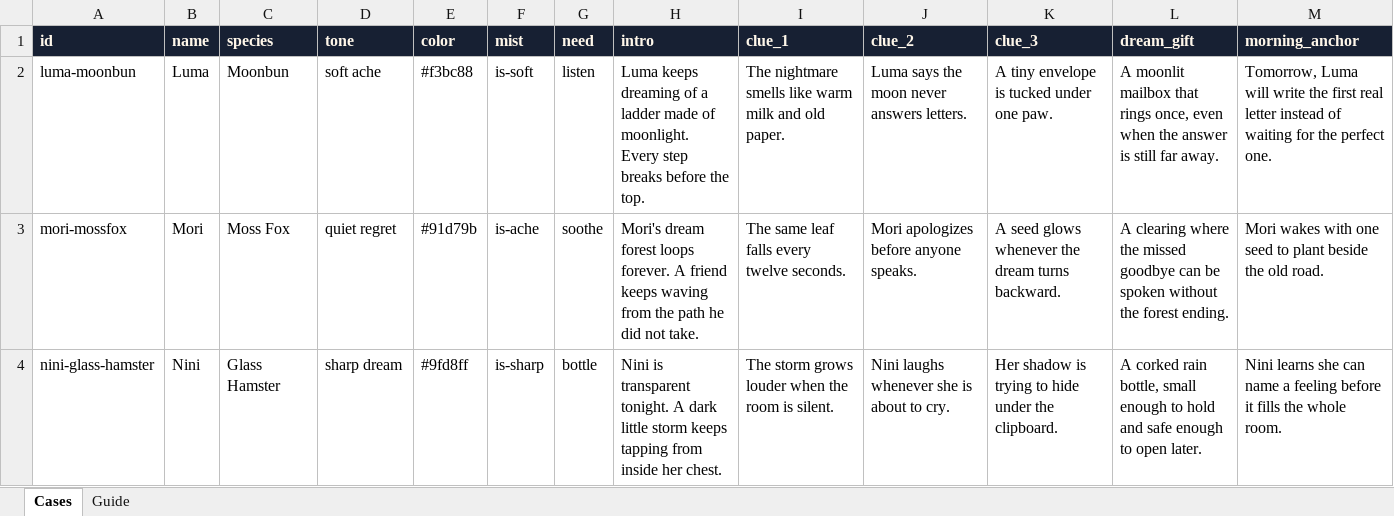
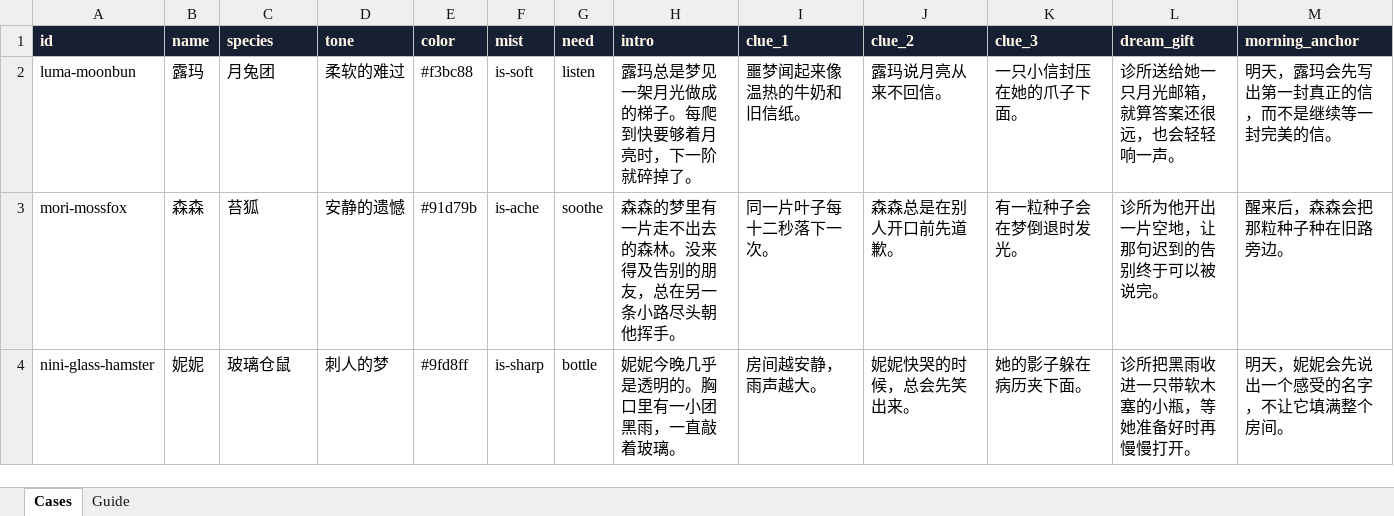
Before and after one commit to zenhanyin/critter-hospital, an Excel workbook: data/cases.xlsx, sheet Cases, drawn as a sheet; only a part is shown; values as stored, in another font and other column widths than the file's, no borders; the diff covers the shown part only; the diff names each change by its address in the sheet, - before the commit and + after, or states it on an @@ line.

Commit message:
Add Chinese-first auto translation flow

```diff
--- a/data/cases.xlsx (sheet Cases)
+++ b/data/cases.xlsx (sheet Cases)
-B2 (name): Luma
+B2 (name): 露玛
-C2 (species): Moonbun
+C2 (species): 月兔团
-D2 (tone): soft ache
+D2 (tone): 柔软的难过
-H2 (intro): Luma keeps dreaming of a ladder made of moonlight. Every step breaks before the top.
+H2 (intro): 露玛总是梦见一架月光做成的梯子。每爬到快要够着月亮时，下一阶就碎掉了。
-I2 (clue_1): The nightmare smells like warm milk and old paper.
+I2 (clue_1): 噩梦闻起来像温热的牛奶和旧信纸。
-J2 (clue_2): Luma says the moon never answers letters.
+J2 (clue_2): 露玛说月亮从来不回信。
-K2 (clue_3): A tiny envelope is tucked under one paw.
+K2 (clue_3): 一只小信封压在她的爪子下面。
-L2 (dream_gift): A moonlit mailbox that rings once, even when the answer is still far away.
+L2 (dream_gift): 诊所送给她一只月光邮箱，就算答案还很远，也会轻轻响一声。
-M2 (morning_anchor): Tomorrow, Luma will write the first real letter instead of waiting for the perfect one.
+M2 (morning_anchor): 明天，露玛会先写出第一封真正的信，而不是继续等一封完美的信。
-B3 (name): Mori
+B3 (name): 森森
-C3 (species): Moss Fox
+C3 (species): 苔狐
-D3 (tone): quiet regret
+D3 (tone): 安静的遗憾
-H3 (intro): Mori's dream forest loops forever. A friend keeps waving from the path he did not take.
+H3 (intro): 森森的梦里有一片走不出去的森林。没来得及告别的朋友，总在另一条小路尽头朝他挥手。
-I3 (clue_1): The same leaf falls every twelve seconds.
+I3 (clue_1): 同一片叶子每十二秒落下一次。
-J3 (clue_2): Mori apologizes before anyone speaks.
+J3 (clue_2): 森森总是在别人开口前先道歉。
-K3 (clue_3): A seed glows whenever the dream turns backward.
+K3 (clue_3): 有一粒种子会在梦倒退时发光。
-L3 (dream_gift): A clearing where the missed goodbye can be spoken without the forest ending.
+L3 (dream_gift): 诊所为他开出一片空地，让那句迟到的告别终于可以被说完。
-M3 (morning_anchor): Mori wakes with one seed to plant beside the old road.
+M3 (morning_anchor): 醒来后，森森会把那粒种子种在旧路旁边。
-B4 (name): Nini
+B4 (name): 妮妮
-C4 (species): Glass Hamster
+C4 (species): 玻璃仓鼠
-D4 (tone): sharp dream
+D4 (tone): 刺人的梦
-H4 (intro): Nini is transparent tonight. A dark little storm keeps tapping from inside her chest.
+H4 (intro): 妮妮今晚几乎是透明的。胸口里有一小团黑雨，一直敲着玻璃。
-I4 (clue_1): The storm grows louder when the room is silent.
+I4 (clue_1): 房间越安静，雨声越大。
-J4 (clue_2): Nini laughs whenever she is about to cry.
+J4 (clue_2): 妮妮快哭的时候，总会先笑出来。
-K4 (clue_3): Her shadow is trying to hide under the clipboard.
+K4 (clue_3): 她的影子躲在病历夹下面。
-L4 (dream_gift): A corked rain bottle, small enough to hold and safe enough to open later.
+L4 (dream_gift): 诊所把黑雨收进一只带软木塞的小瓶，等她准备好时再慢慢打开。
-M4 (morning_anchor): Nini learns she can name a feeling before it fills the whole room.
+M4 (morning_anchor): 明天，妮妮会先说出一个感受的名字，不让它填满整个房间。
```
Also changed, not shown: 27 edited cells elsewhere in this sheet, 4 other files.
